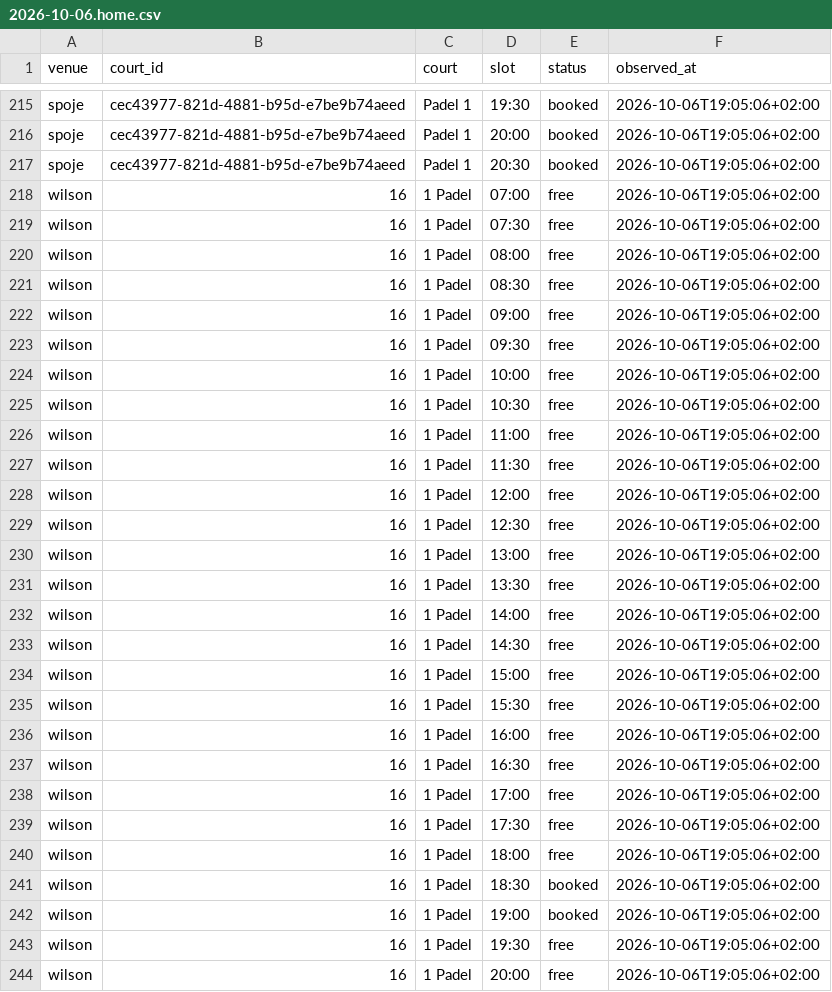
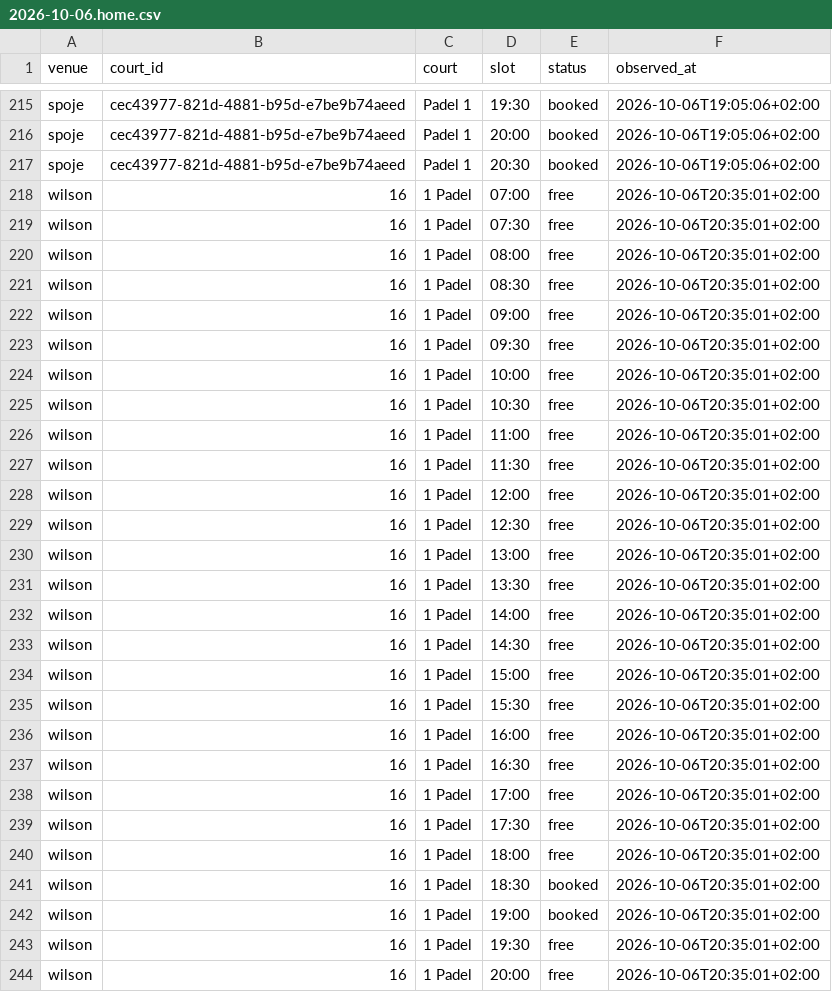
Before and after one commit to fklaban/padel-occupancy, a CSV file: data/cells/2026-10/2026-10-06.home.csv, drawn as a sheet; only a part is shown, gaps mark what is left out; the diff covers the shown part only.

```diff
--- a/data/cells/2026-10/2026-10-06.home.csv
+++ b/data/cells/2026-10/2026-10-06.home.csv
@@ -217,28 +217,28 @@ spoje,cec43977-821d-4881-b95d-e7be9b74aeed,Padel 1,20:00,booked,2026-10-06T19:05
 spoje,cec43977-821d-4881-b95d-e7be9b74aeed,Padel 1,20:30,booked,2026-10-06T19:05:06+02:00
-wilson,16,1 Padel,07:00,free,2026-10-06T19:05:06+02:00
-wilson,16,1 Padel,07:30,free,2026-10-06T19:05:06+02:00
-wilson,16,1 Padel,08:00,free,2026-10-06T19:05:06+02:00
-wilson,16,1 Padel,08:30,free,2026-10-06T19:05:06+02:00
-wilson,16,1 Padel,09:00,free,2026-10-06T19:05:06+02:00
-wilson,16,1 Padel,09:30,free,2026-10-06T19:05:06+02:00
-wilson,16,1 Padel,10:00,free,2026-10-06T19:05:06+02:00
-wilson,16,1 Padel,10:30,free,2026-10-06T19:05:06+02:00
-wilson,16,1 Padel,11:00,free,2026-10-06T19:05:06+02:00
-wilson,16,1 Padel,11:30,free,2026-10-06T19:05:06+02:00
-wilson,16,1 Padel,12:00,free,2026-10-06T19:05:06+02:00
-wilson,16,1 Padel,12:30,free,2026-10-06T19:05:06+02:00
-wilson,16,1 Padel,13:00,free,2026-10-06T19:05:06+02:00
-wilson,16,1 Padel,13:30,free,2026-10-06T19:05:06+02:00
-wilson,16,1 Padel,14:00,free,2026-10-06T19:05:06+02:00
-wilson,16,1 Padel,14:30,free,2026-10-06T19:05:06+02:00
-wilson,16,1 Padel,15:00,free,2026-10-06T19:05:06+02:00
-wilson,16,1 Padel,15:30,free,2026-10-06T19:05:06+02:00
-wilson,16,1 Padel,16:00,free,2026-10-06T19:05:06+02:00
-wilson,16,1 Padel,16:30,free,2026-10-06T19:05:06+02:00
-wilson,16,1 Padel,17:00,free,2026-10-06T19:05:06+02:00
-wilson,16,1 Padel,17:30,free,2026-10-06T19:05:06+02:00
-wilson,16,1 Padel,18:00,free,2026-10-06T19:05:06+02:00
-wilson,16,1 Padel,18:30,booked,2026-10-06T19:05:06+02:00
-wilson,16,1 Padel,19:00,booked,2026-10-06T19:05:06+02:00
-wilson,16,1 Padel,19:30,free,2026-10-06T19:05:06+02:00
-wilson,16,1 Padel,20:00,free,2026-10-06T19:05:06+02:00
+wilson,16,1 Padel,07:00,free,2026-10-06T20:35:01+02:00
+wilson,16,1 Padel,07:30,free,2026-10-06T20:35:01+02:00
+wilson,16,1 Padel,08:00,free,2026-10-06T20:35:01+02:00
+wilson,16,1 Padel,08:30,free,2026-10-06T20:35:01+02:00
+wilson,16,1 Padel,09:00,free,2026-10-06T20:35:01+02:00
+wilson,16,1 Padel,09:30,free,2026-10-06T20:35:01+02:00
+wilson,16,1 Padel,10:00,free,2026-10-06T20:35:01+02:00
+wilson,16,1 Padel,10:30,free,2026-10-06T20:35:01+02:00
+wilson,16,1 Padel,11:00,free,2026-10-06T20:35:01+02:00
+wilson,16,1 Padel,11:30,free,2026-10-06T20:35:01+02:00
+wilson,16,1 Padel,12:00,free,2026-10-06T20:35:01+02:00
+wilson,16,1 Padel,12:30,free,2026-10-06T20:35:01+02:00
+wilson,16,1 Padel,13:00,free,2026-10-06T20:35:01+02:00
+wilson,16,1 Padel,13:30,free,2026-10-06T20:35:01+02:00
+wilson,16,1 Padel,14:00,free,2026-10-06T20:35:01+02:00
+wilson,16,1 Padel,14:30,free,2026-10-06T20:35:01+02:00
+wilson,16,1 Padel,15:00,free,2026-10-06T20:35:01+02:00
+wilson,16,1 Padel,15:30,free,2026-10-06T20:35:01+02:00
+wilson,16,1 Padel,16:00,free,2026-10-06T20:35:01+02:00
+wilson,16,1 Padel,16:30,free,2026-10-06T20:35:01+02:00
+wilson,16,1 Padel,17:00,free,2026-10-06T20:35:01+02:00
+wilson,16,1 Padel,17:30,free,2026-10-06T20:35:01+02:00
+wilson,16,1 Padel,18:00,free,2026-10-06T20:35:01+02:00
+wilson,16,1 Padel,18:30,booked,2026-10-06T20:35:01+02:00
+wilson,16,1 Padel,19:00,booked,2026-10-06T20:35:01+02:00
+wilson,16,1 Padel,19:30,free,2026-10-06T20:35:01+02:00
+wilson,16,1 Padel,20:00,free,2026-10-06T20:35:01+02:00
```
Also changed, not shown: 96 edited cells elsewhere in this file, data/runs.home.csv.
